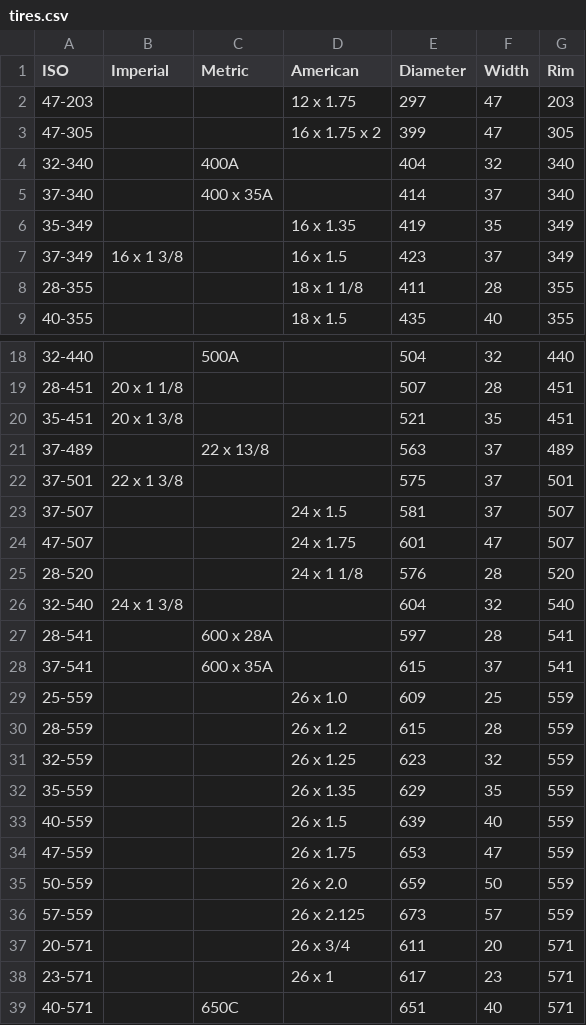
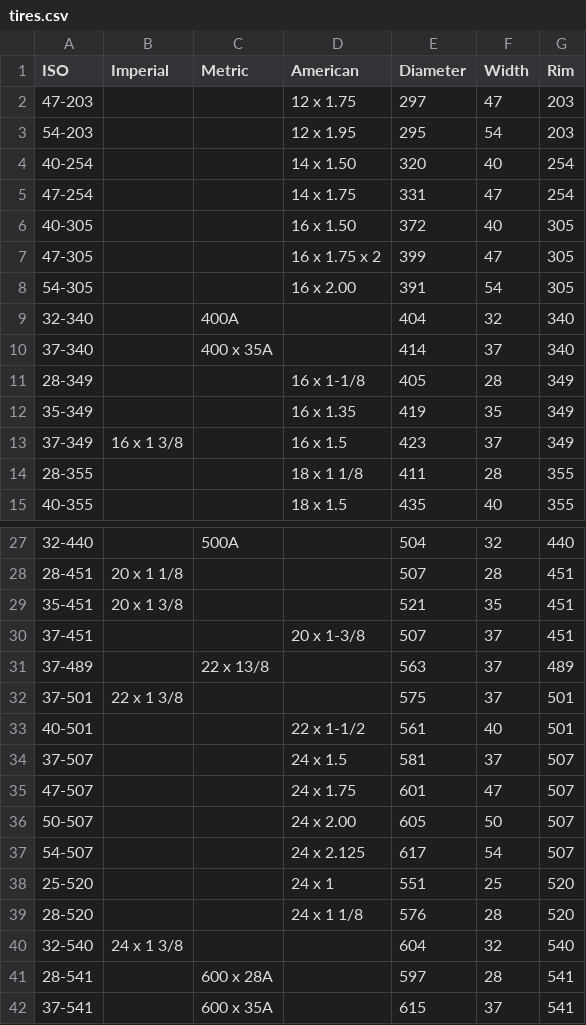
Before and after one commit to phpfui/BicycleClubWebsite2023, a CSV file: files/gearCalculator/tires.csv, drawn as a sheet; only a part is shown, gaps mark what is left out; the shorter side is filled out with more unchanged rows; the diff covers the shown part only; the diff names each change by its address in the sheet, - before the commit and + after, or states it on an @@ line.

```diff
--- a/files/gearCalculator/tires.csv
+++ b/files/gearCalculator/tires.csv
+row 3: 54-203 |  |  | 12 x 1.95 | 295 | 54 | 203
+row 4: 40-254 |  |  | 14 x 1.50 | 320 | 40 | 254
+row 5: 47-254 |  |  | 14 x 1.75 | 331 | 47 | 254
+row 6: 40-305 |  |  | 16 x 1.50 | 372 | 40 | 305
+row 8: 54-305 |  |  | 16 x 2.00 | 391 | 54 | 305
+row 11: 28-349 |  |  | 16 x 1-1/8 | 405 | 28 | 349
+row 30: 37-451 |  |  | 20 x 1-3/8 | 507 | 37 | 451
+row 33: 40-501 |  |  | 22 x 1-1/2 | 561 | 40 | 501
+row 36: 50-507 |  |  | 24 x 2.00 | 605 | 50 | 507
+row 37: 54-507 |  |  | 24 x 2.125 | 617 | 54 | 507
+row 38: 25-520 |  |  | 24 x 1 | 551 | 25 | 520
```
Also changed, not shown: 20 added rows and 4 edited cells elsewhere in this file, 16 other files.
